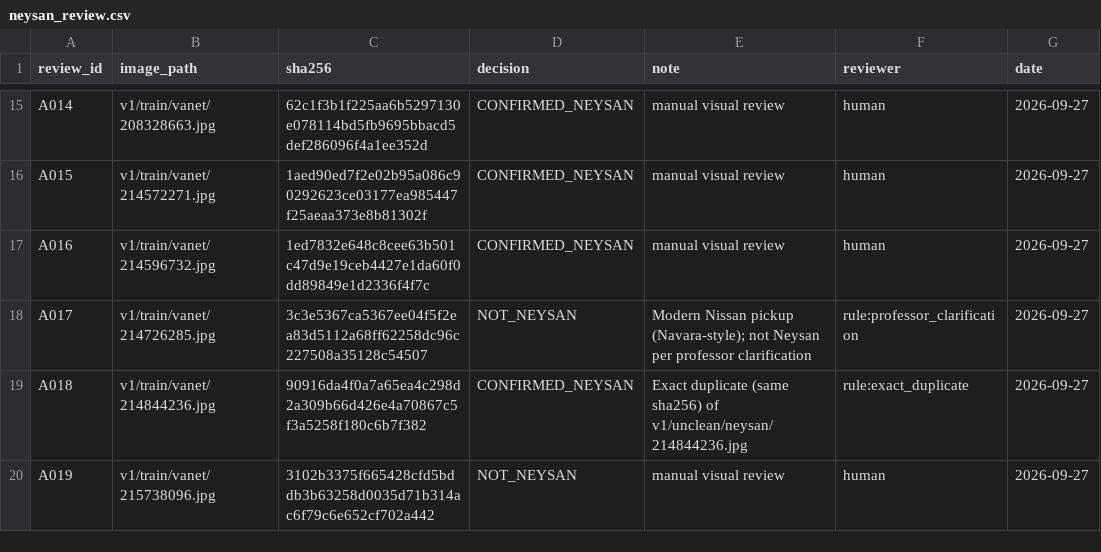
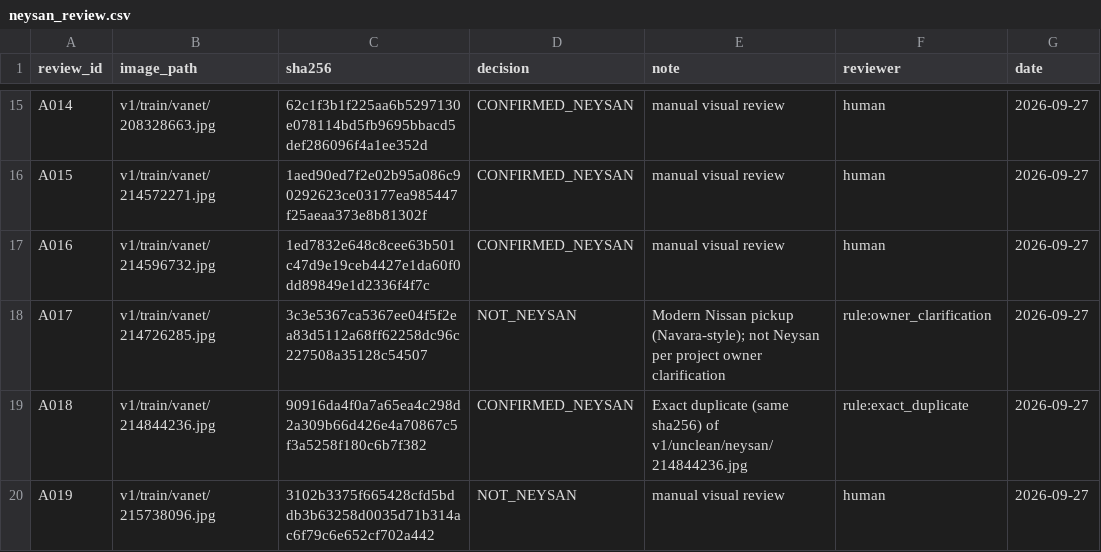
Before and after one commit to alidarviish/vehicle-classifier, a CSV file: decisions/neysan_review.csv, drawn as a sheet; only a part is shown, gaps mark what is left out.

```diff
--- a/decisions/neysan_review.csv
+++ b/decisions/neysan_review.csv
@@ -17,3 +17,3 @@ A015,v1/train/vanet/214572271.jpg,1aed90ed7f2e02b95a086c90292623ce03177ea985447f
 A016,v1/train/vanet/214596732.jpg,1ed7832e648c8cee63b501c47d9e19ceb4427e1da60f0dd89849e1d2336f4f7c,CONFIRMED_NEYSAN,manual visual review,human,2026-09-27
-A017,v1/train/vanet/214726285.jpg,3c3e5367ca5367ee04f5f2ea83d5112a68ff62258dc96c227508a35128c54507,NOT_NEYSAN,Modern Nissan pickup (Navara-style); not Neysan per professor clarification,rule:professor_clarification,2026-09-27
+A017,v1/train/vanet/214726285.jpg,3c3e5367ca5367ee04f5f2ea83d5112a68ff62258dc96c227508a35128c54507,NOT_NEYSAN,Modern Nissan pickup (Navara-style); not Neysan per project owner clarification,rule:owner_clarification,2026-09-27
 A018,v1/train/vanet/214844236.jpg,90916da4f0a7a65ea4c298d2a309b66d426e4a70867c5f3a5258f180c6b7f382,CONFIRMED_NEYSAN,Exact duplicate (same sha256) of v1/unclean/neysan/214844236.jpg,rule:exact_duplicate,2026-09-27
```
Also changed, not shown: decisions/neysan_review_queue.csv, decisions/v3_kamyun_relabel_round1.csv, 21 other files.
